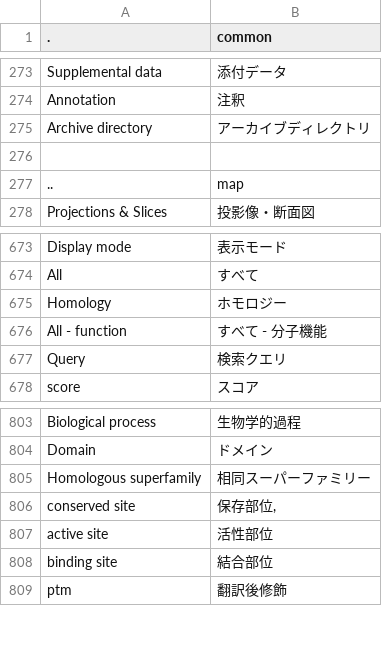
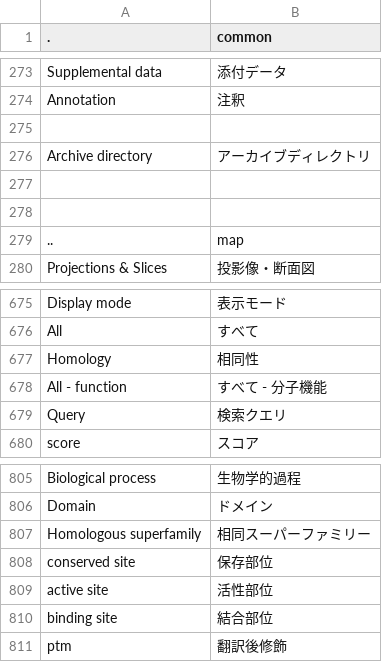
Before and after one commit to hiro111suzu/yorodumi-web, a TSV file: e2j.tsv, drawn as a sheet; only a part is shown, gaps mark what is left out.

```diff
--- a/e2j.tsv
+++ b/e2j.tsv
@@ -274,3 +274,5 @@ Supplemental data	添付データ
 Annotation	注釈
+
 Archive directory	アーカイブディレクトリ
+
 
@@ -674,3 +676,3 @@ Display mode	表示モード
 All	すべて
-Homology	ホモロジー
+Homology	相同性
 All - function	すべて - 分子機能
@@ -805,3 +807,3 @@ Domain  	ドメイン
 Homologous superfamily 	相同スーパーファミリー
-conserved site	保存部位,
+conserved site	保存部位
 active site	活性部位
```
Also changed, not shown: subdata.tsv, trep.tsv, 30 other files.
